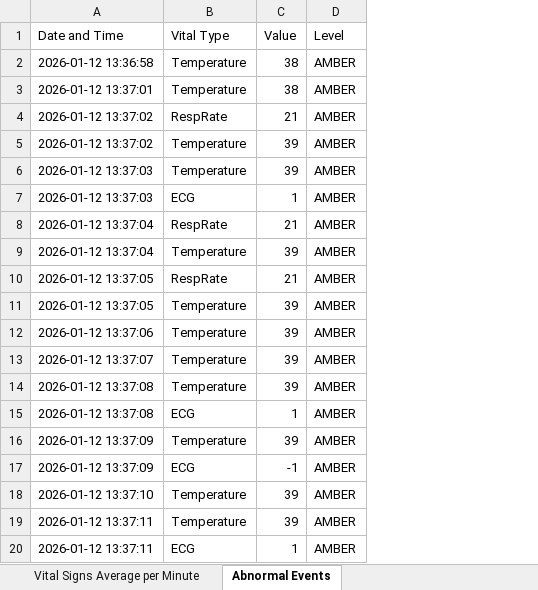
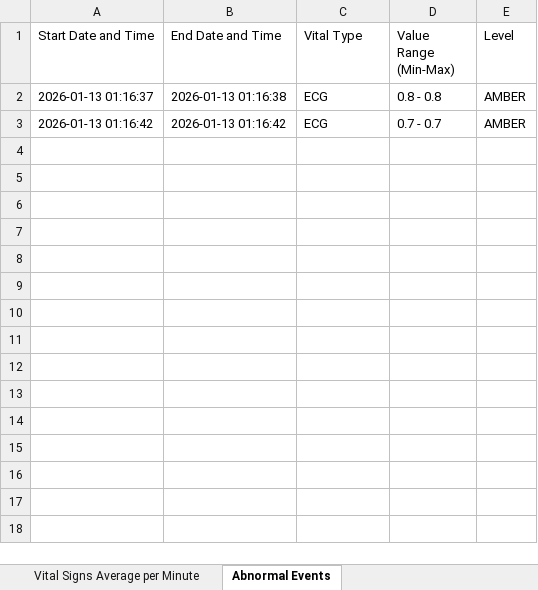
Before and after one commit to rnw23/RPM, an Excel workbook: records/permanentRecord_Alice Brown.xlsx, sheet Abnormal Events, drawn as a sheet; only a part is shown; values as stored, in another font and other column widths than the file's, no borders; removed rows and columns are numbered as before the commit, all else as after; the diff covers the shown part only; the diff names each change by its address in the sheet, - before the commit and + after, or states it on an @@ line.

```diff
--- a/records/permanentRecord_Alice Brown.xlsx (sheet Abnormal Events)
+++ b/records/permanentRecord_Alice Brown.xlsx (sheet Abnormal Events)
-column A (Date and Time), row 7: 2026-01-12 13:37:03; row 15: 2026-01-12 13:37:08
+column A (Start Date and Time), rows 2-3: 2026-01-13 01:16:37 | 2026-01-13 01:16:42
+column B (End Date and Time), rows 2-3: 2026-01-13 01:16:38 | 2026-01-13 01:16:42
-column C (Value), row 7: 1; row 15: 1
+column D (Value Range (Min-Max)), rows 2-3: 0.8 - 0.8 | 0.7 - 0.7
-row 2: 2026-01-12 13:36:58 | Temperature | 38 | AMBER
-row 3: 2026-01-12 13:37:01 | Temperature | 38 | AMBER
-row 4: 2026-01-12 13:37:02 | RespRate | 21 | AMBER
-row 5: 2026-01-12 13:37:02 | Temperature | 39 | AMBER
-row 6: 2026-01-12 13:37:03 | Temperature | 39 | AMBER
-row 8: 2026-01-12 13:37:04 | RespRate | 21 | AMBER
-row 9: 2026-01-12 13:37:04 | Temperature | 39 | AMBER
-row 10: 2026-01-12 13:37:05 | RespRate | 21 | AMBER
-row 11: 2026-01-12 13:37:05 | Temperature | 39 | AMBER
-row 12: 2026-01-12 13:37:06 | Temperature | 39 | AMBER
-row 13: 2026-01-12 13:37:07 | Temperature | 39 | AMBER
-row 14: 2026-01-12 13:37:08 | Temperature | 39 | AMBER
-row 16: 2026-01-12 13:37:09 | Temperature | 39 | AMBER
-row 17: 2026-01-12 13:37:09 | ECG | -1 | AMBER
-row 18: 2026-01-12 13:37:10 | Temperature | 39 | AMBER
-row 19: 2026-01-12 13:37:11 | Temperature | 39 | AMBER
-row 20: 2026-01-12 13:37:11 | ECG | 1 | AMBER
```
Also changed, not shown: 168 removed rows elsewhere in this sheet, sheet Vital Signs Average per Minute, records/permanentRecord_David Jones.xlsx, records/permanentRecord_Jennifer Baker.xlsx, 10 other files.
